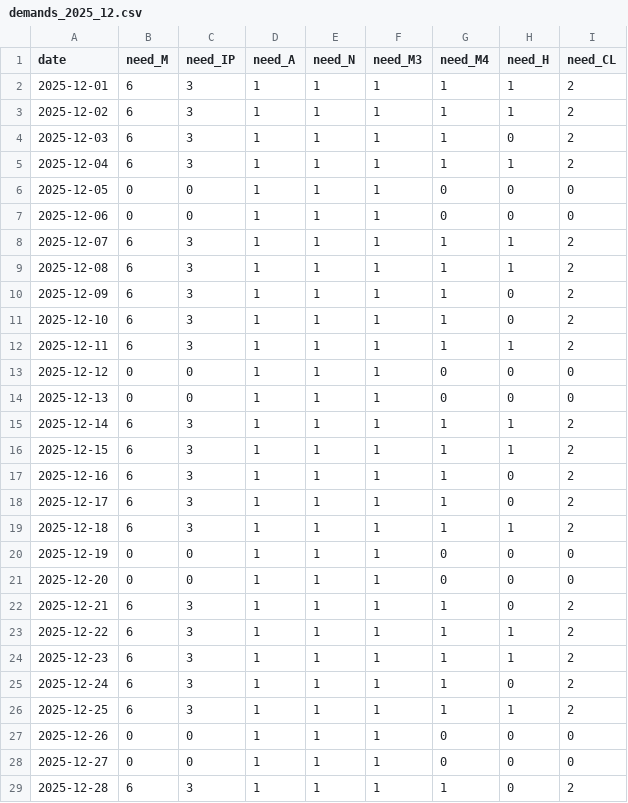
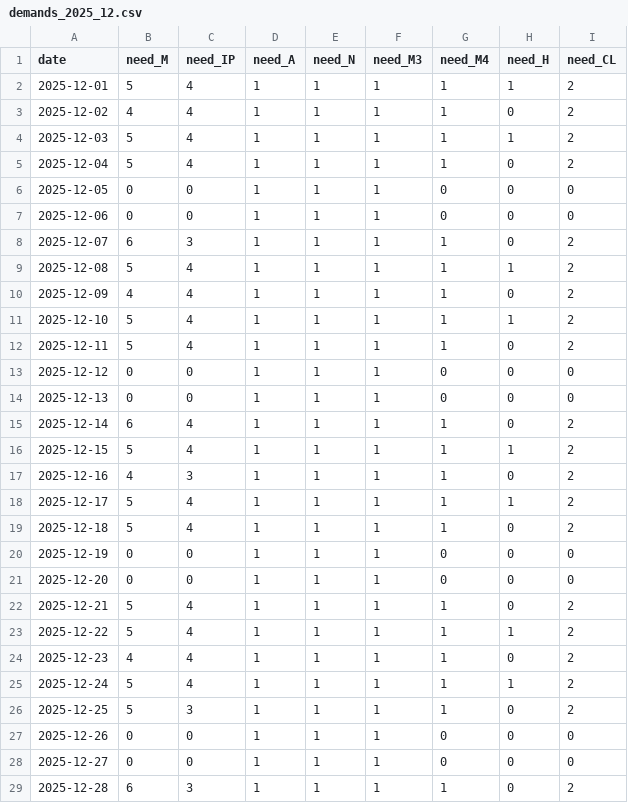
Before and after one commit to narjes-alzahli/PharamcyDutyScheduler, a CSV file: roster/app/data/demands/demands_2025_12.csv, drawn as a sheet; only a part is shown; the diff covers the shown part only.

```diff
--- a/roster/app/data/demands/demands_2025_12.csv
+++ b/roster/app/data/demands/demands_2025_12.csv
@@ -1,27 +1,27 @@
 date,need_M,need_IP,need_A,need_N,need_M3,need_M4,need_H,need_CL
-2025-12-01,6,3,1,1,1,1,1,2
-2025-12-02,6,3,1,1,1,1,1,2
-2025-12-03,6,3,1,1,1,1,0,2
-2025-12-04,6,3,1,1,1,1,1,2
+2025-12-01,5,4,1,1,1,1,1,2
+2025-12-02,4,4,1,1,1,1,0,2
+2025-12-03,5,4,1,1,1,1,1,2
+2025-12-04,5,4,1,1,1,1,0,2
 2025-12-05,0,0,1,1,1,0,0,0
 2025-12-06,0,0,1,1,1,0,0,0
-2025-12-07,6,3,1,1,1,1,1,2
-2025-12-08,6,3,1,1,1,1,1,2
-2025-12-09,6,3,1,1,1,1,0,2
-2025-12-10,6,3,1,1,1,1,0,2
-2025-12-11,6,3,1,1,1,1,1,2
+2025-12-07,6,3,1,1,1,1,0,2
+2025-12-08,5,4,1,1,1,1,1,2
+2025-12-09,4,4,1,1,1,1,0,2
+2025-12-10,5,4,1,1,1,1,1,2
+2025-12-11,5,4,1,1,1,1,0,2
 2025-12-12,0,0,1,1,1,0,0,0
 2025-12-13,0,0,1,1,1,0,0,0
-2025-12-14,6,3,1,1,1,1,1,2
-2025-12-15,6,3,1,1,1,1,1,2
-2025-12-16,6,3,1,1,1,1,0,2
-2025-12-17,6,3,1,1,1,1,0,2
-2025-12-18,6,3,1,1,1,1,1,2
+2025-12-14,6,4,1,1,1,1,0,2
+2025-12-15,5,4,1,1,1,1,1,2
+2025-12-16,4,3,1,1,1,1,0,2
+2025-12-17,5,4,1,1,1,1,1,2
+2025-12-18,5,4,1,1,1,1,0,2
 2025-12-19,0,0,1,1,1,0,0,0
 2025-12-20,0,0,1,1,1,0,0,0
-2025-12-21,6,3,1,1,1,1,0,2
-2025-12-22,6,3,1,1,1,1,1,2
-2025-12-23,6,3,1,1,1,1,1,2
-2025-12-24,6,3,1,1,1,1,0,2
-2025-12-25,6,3,1,1,1,1,1,2
+2025-12-21,5,4,1,1,1,1,0,2
+2025-12-22,5,4,1,1,1,1,1,2
+2025-12-23,4,4,1,1,1,1,0,2
+2025-12-24,5,4,1,1,1,1,1,2
+2025-12-25,5,3,1,1,1,1,0,2
 2025-12-26,0,0,1,1,1,0,0,0
```
Also changed, not shown: 7 edited cells elsewhere in this file, roster/app/data/demands/demands_2025_04.csv, roster/app/data/employees.csv, 43 other files.
